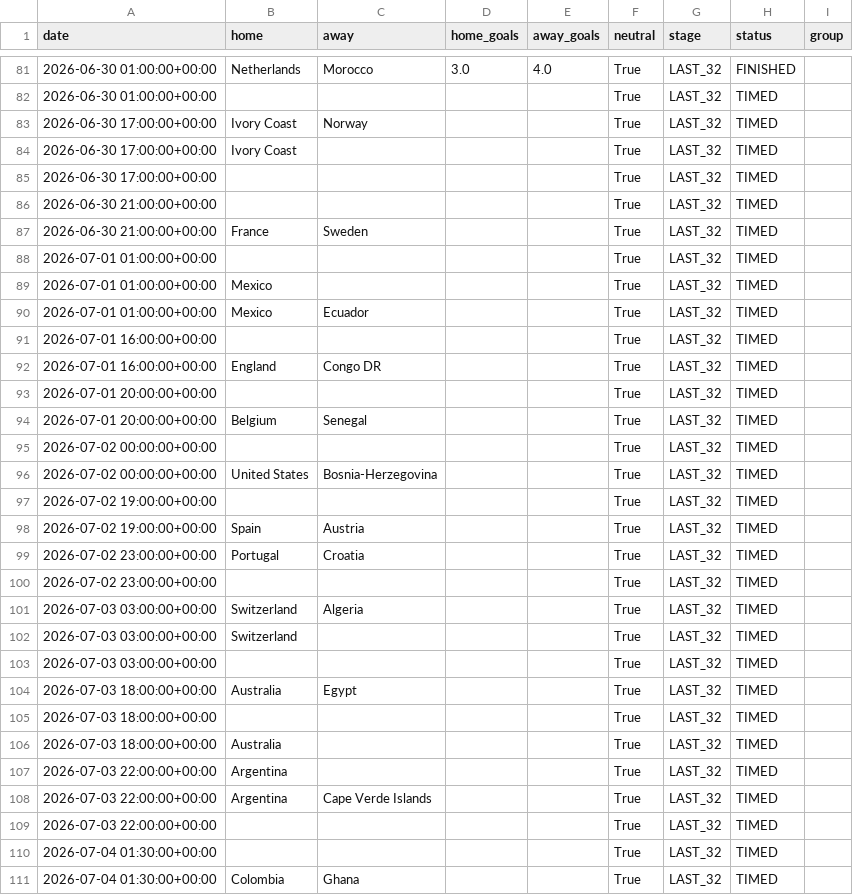
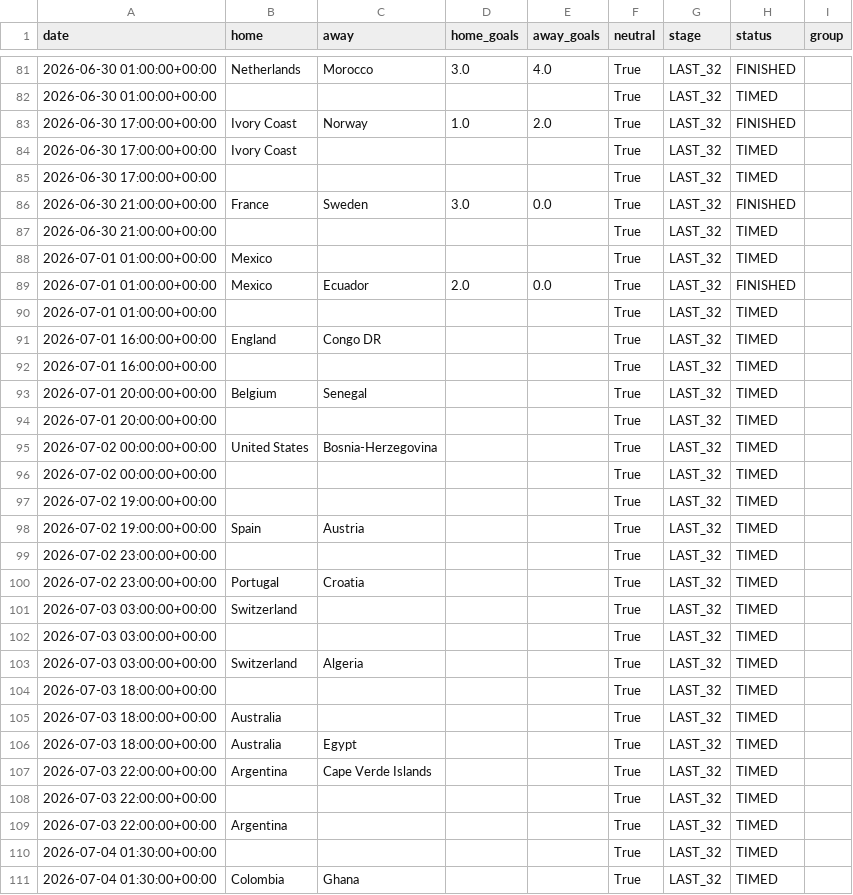
Before and after one commit to Okbatti/FIFA_2026_Predictor, a CSV file: data/results.csv, drawn as a sheet; only a part is shown, gaps mark what is left out; the diff covers the shown part only.

Commit message:
data: nightly artifact refresh [skip ci]

```diff
--- a/data/results.csv
+++ b/data/results.csv
@@ -82,29 +82,29 @@ date,home,away,home_goals,away_goals,neutral,stage,status,group
 2026-06-30 01:00:00+00:00,,,,,True,LAST_32,TIMED,
-2026-06-30 17:00:00+00:00,Ivory Coast,Norway,,,True,LAST_32,TIMED,
+2026-06-30 17:00:00+00:00,Ivory Coast,Norway,1.0,2.0,True,LAST_32,FINISHED,
 2026-06-30 17:00:00+00:00,Ivory Coast,,,,True,LAST_32,TIMED,
 2026-06-30 17:00:00+00:00,,,,,True,LAST_32,TIMED,
+2026-06-30 21:00:00+00:00,France,Sweden,3.0,0.0,True,LAST_32,FINISHED,
 2026-06-30 21:00:00+00:00,,,,,True,LAST_32,TIMED,
-2026-06-30 21:00:00+00:00,France,Sweden,,,True,LAST_32,TIMED,
+2026-07-01 01:00:00+00:00,Mexico,,,,True,LAST_32,TIMED,
+2026-07-01 01:00:00+00:00,Mexico,Ecuador,2.0,0.0,True,LAST_32,FINISHED,
 2026-07-01 01:00:00+00:00,,,,,True,LAST_32,TIMED,
-2026-07-01 01:00:00+00:00,Mexico,,,,True,LAST_32,TIMED,
-2026-07-01 01:00:00+00:00,Mexico,Ecuador,,,True,LAST_32,TIMED,
+2026-07-01 16:00:00+00:00,England,Congo DR,,,True,LAST_32,TIMED,
 2026-07-01 16:00:00+00:00,,,,,True,LAST_32,TIMED,
-2026-07-01 16:00:00+00:00,England,Congo DR,,,True,LAST_32,TIMED,
+2026-07-01 20:00:00+00:00,Belgium,Senegal,,,True,LAST_32,TIMED,
 2026-07-01 20:00:00+00:00,,,,,True,LAST_32,TIMED,
-2026-07-01 20:00:00+00:00,Belgium,Senegal,,,True,LAST_32,TIMED,
+2026-07-02 00:00:00+00:00,United States,Bosnia-Herzegovina,,,True,LAST_32,TIMED,
 2026-07-02 00:00:00+00:00,,,,,True,LAST_32,TIMED,
-2026-07-02 00:00:00+00:00,United States,Bosnia-Herzegovina,,,True,LAST_32,TIMED,
 2026-07-02 19:00:00+00:00,,,,,True,LAST_32,TIMED,
 2026-07-02 19:00:00+00:00,Spain,Austria,,,True,LAST_32,TIMED,
+2026-07-02 23:00:00+00:00,,,,,True,LAST_32,TIMED,
 2026-07-02 23:00:00+00:00,Portugal,Croatia,,,True,LAST_32,TIMED,
-2026-07-02 23:00:00+00:00,,,,,True,LAST_32,TIMED,
-2026-07-03 03:00:00+00:00,Switzerland,Algeria,,,True,LAST_32,TIMED,
 2026-07-03 03:00:00+00:00,Switzerland,,,,True,LAST_32,TIMED,
 2026-07-03 03:00:00+00:00,,,,,True,LAST_32,TIMED,
-2026-07-03 18:00:00+00:00,Australia,Egypt,,,True,LAST_32,TIMED,
+2026-07-03 03:00:00+00:00,Switzerland,Algeria,,,True,LAST_32,TIMED,
 2026-07-03 18:00:00+00:00,,,,,True,LAST_32,TIMED,
 2026-07-03 18:00:00+00:00,Australia,,,,True,LAST_32,TIMED,
-2026-07-03 22:00:00+00:00,Argentina,,,,True,LAST_32,TIMED,
+2026-07-03 18:00:00+00:00,Australia,Egypt,,,True,LAST_32,TIMED,
 2026-07-03 22:00:00+00:00,Argentina,Cape Verde Islands,,,True,LAST_32,TIMED,
 2026-07-03 22:00:00+00:00,,,,,True,LAST_32,TIMED,
+2026-07-03 22:00:00+00:00,Argentina,,,,True,LAST_32,TIMED,
 2026-07-04 01:30:00+00:00,,,,,True,LAST_32,TIMED,
```
Also changed, not shown: 2 added rows, 8 moved rows and 3 edited cells elsewhere in this file, 6 other files.
